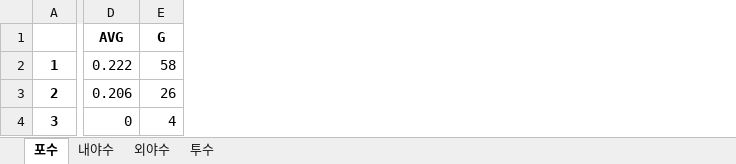
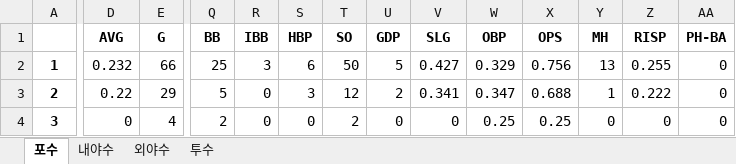
Before and after one commit to meohyun/KBO_RECORD, an Excel workbook: KIA_기록.xlsx, sheet 포수, drawn as a sheet; only a part is shown, gaps mark what is left out; values as stored, in another font and other column widths than the file's, no borders; the diff covers the shown part only; the diff names each change by its address in the sheet, - before the commit and + after, or states it on an @@ line.

```diff
--- a/KIA_기록.xlsx (sheet 포수)
+++ b/KIA_기록.xlsx (sheet 포수)
+column Q (BB), rows 2-4: 25 | 5 | 2
+column R (IBB), rows 2-4: 3 | 0 | 0
+column S (HBP), rows 2-4: 6 | 3 | 0
+column T (SO), rows 2-4: 50 | 12 | 2
+column U (GDP), rows 2-4: 5 | 2 | 0
+column V (SLG), rows 2-4: 0.427 | 0.341 | 0
+column W (OBP), rows 2-4: 0.329 | 0.347 | 0.25
+column X (OPS), rows 2-4: 0.756 | 0.688 | 0.25
+column Y (MH), rows 2-4: 13 | 1 | 0
+column Z (RISP), rows 2-4: 0.255 | 0.222 | 0
+column AA (PH-BA), rows 2-4: all 0
-D2 (AVG): 0.222
+D2 (AVG): 0.232
-E2 (G): 58
+E2 (G): 66
-D3 (AVG): 0.206
+D3 (AVG): 0.22
-E3 (G): 26
+E3 (G): 29
```
Also changed, not shown: 14 edited cells elsewhere in this sheet, sheet 투수, sheet 외야수, sheet 내야수, KT_기록.xlsx, NC_기록.xlsx, 11 other files.
